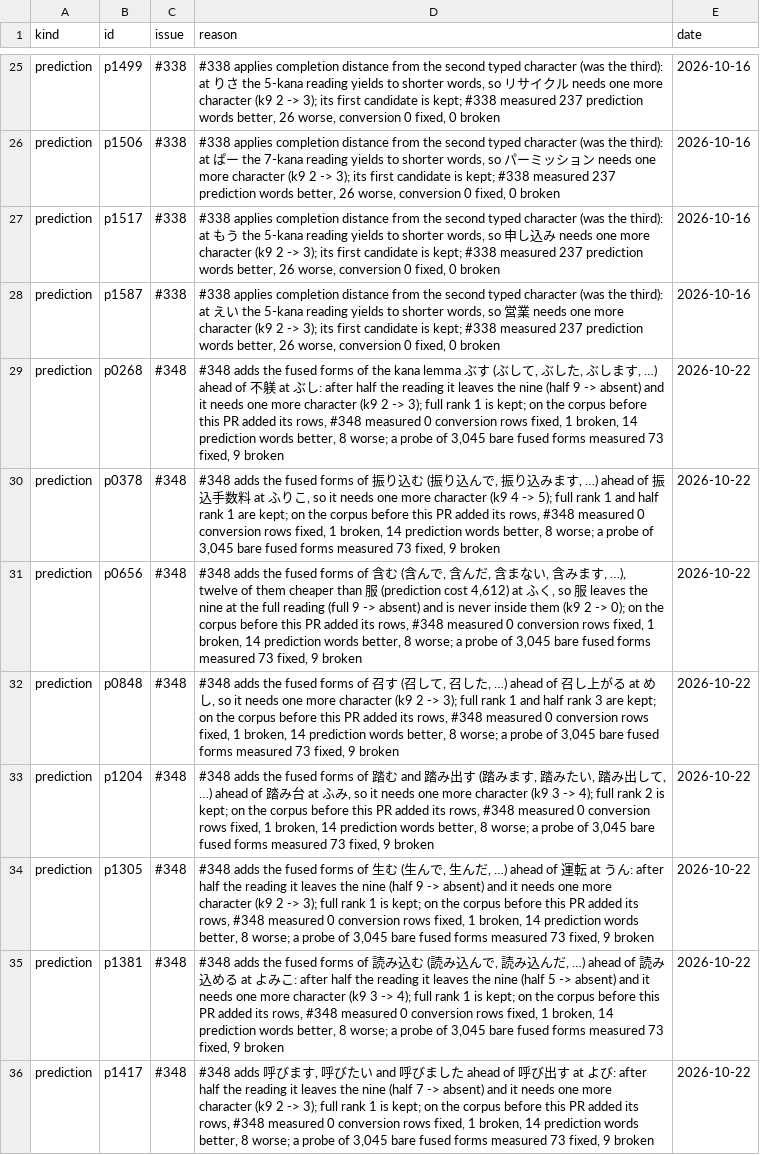
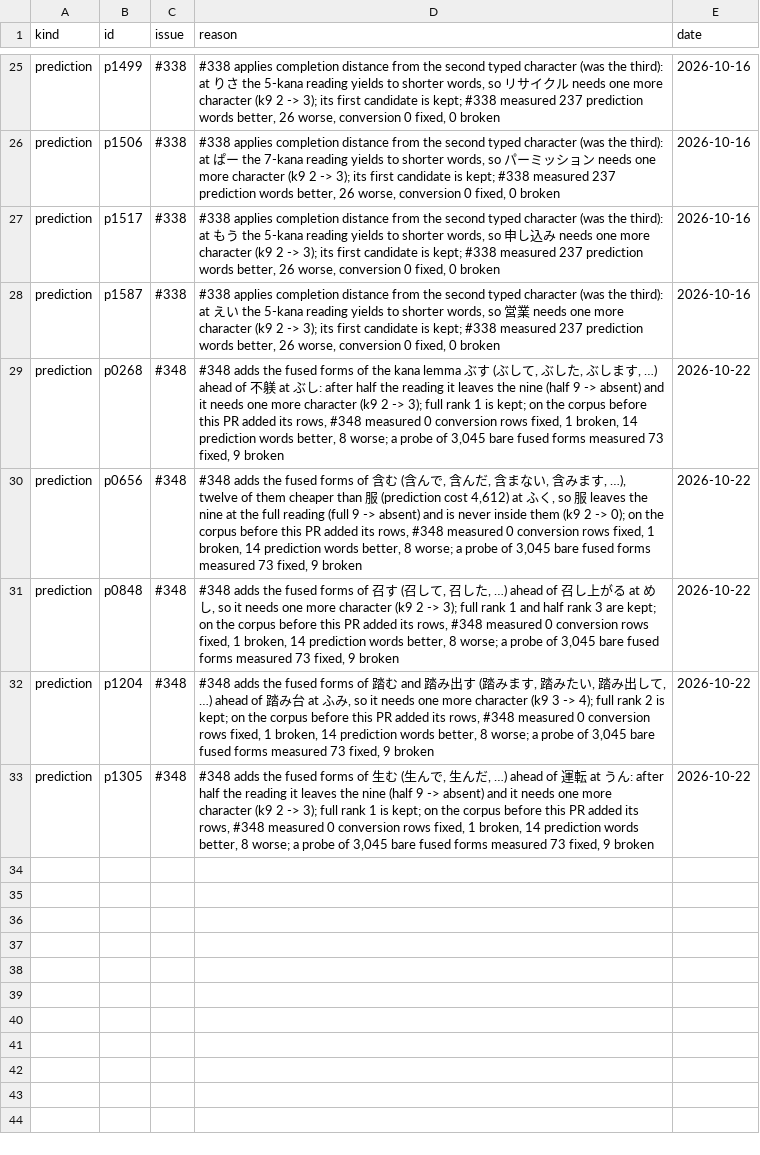
Before and after one commit to tsuyoshi-otake/sakura-input, a TSV file: corpus/accuracy/accepted-breaks.tsv, drawn as a sheet; only a part is shown, gaps mark what is left out; the diff names each change by its address in the sheet, - before the commit and + after, or states it on an @@ line.

```diff
--- a/corpus/accuracy/accepted-breaks.tsv
+++ b/corpus/accuracy/accepted-breaks.tsv
-row 30: prediction | p0378 | #348 | #348 adds the fused forms of 振り込む (振り込んで, 振り込みます, …) ahead of 振込手数料 at ふりこ, so it needs one more character (k9 4 -> 5); full rank 1 and half rank 1 are kept; on the corpus before this PR added its rows, #348 measured 0 conversion rows fixed, 1 broken, 14 prediction words better, 8 worse; a probe of 3,045 bare fused forms measured 73 fixed, 9 broken | 2026-10-22
-row 35: prediction | p1381 | #348 | #348 adds the fused forms of 読み込む (読み込んで, 読み込んだ, …) ahead of 読み込める at よみこ: after half the reading it leaves the nine (half 5 -> absent) and it needs one more character (k9 3 -> 4); full rank 1 is kept; on the corpus before this PR added its rows, #348 measured 0 conversion rows fixed, 1 broken, 14 prediction words better, 8 worse; a probe of 3,045 bare fused forms measured 73 fixed, 9 broken | 2026-10-22
-row 36: prediction | p1417 | #348 | #348 adds 呼びます, 呼びたい and 呼びました ahead of 呼び出す at よび: after half the reading it leaves the nine (half 7 -> absent) and it needs one more character (k9 2 -> 3); full rank 1 is kept; on the corpus before this PR added its rows, #348 measured 0 conversion rows fixed, 1 broken, 14 prediction words better, 8 worse; a probe of 3,045 bare fused forms measured 73 fixed, 9 broken | 2026-10-22
```
Also changed, not shown: corpus/accuracy/floors.tsv, corpus/accuracy/prediction.snapshot.tsv, 4 other files.
